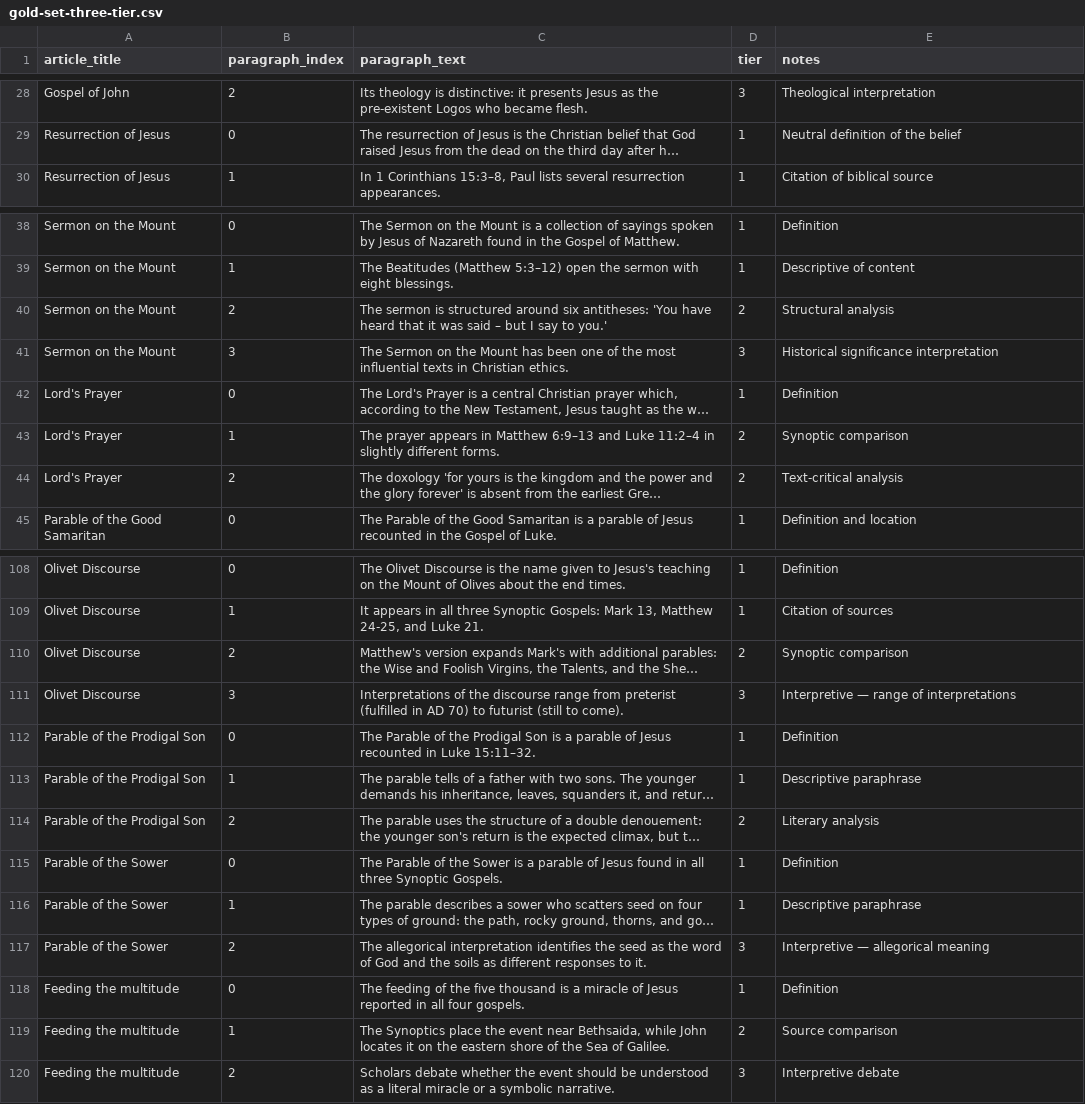
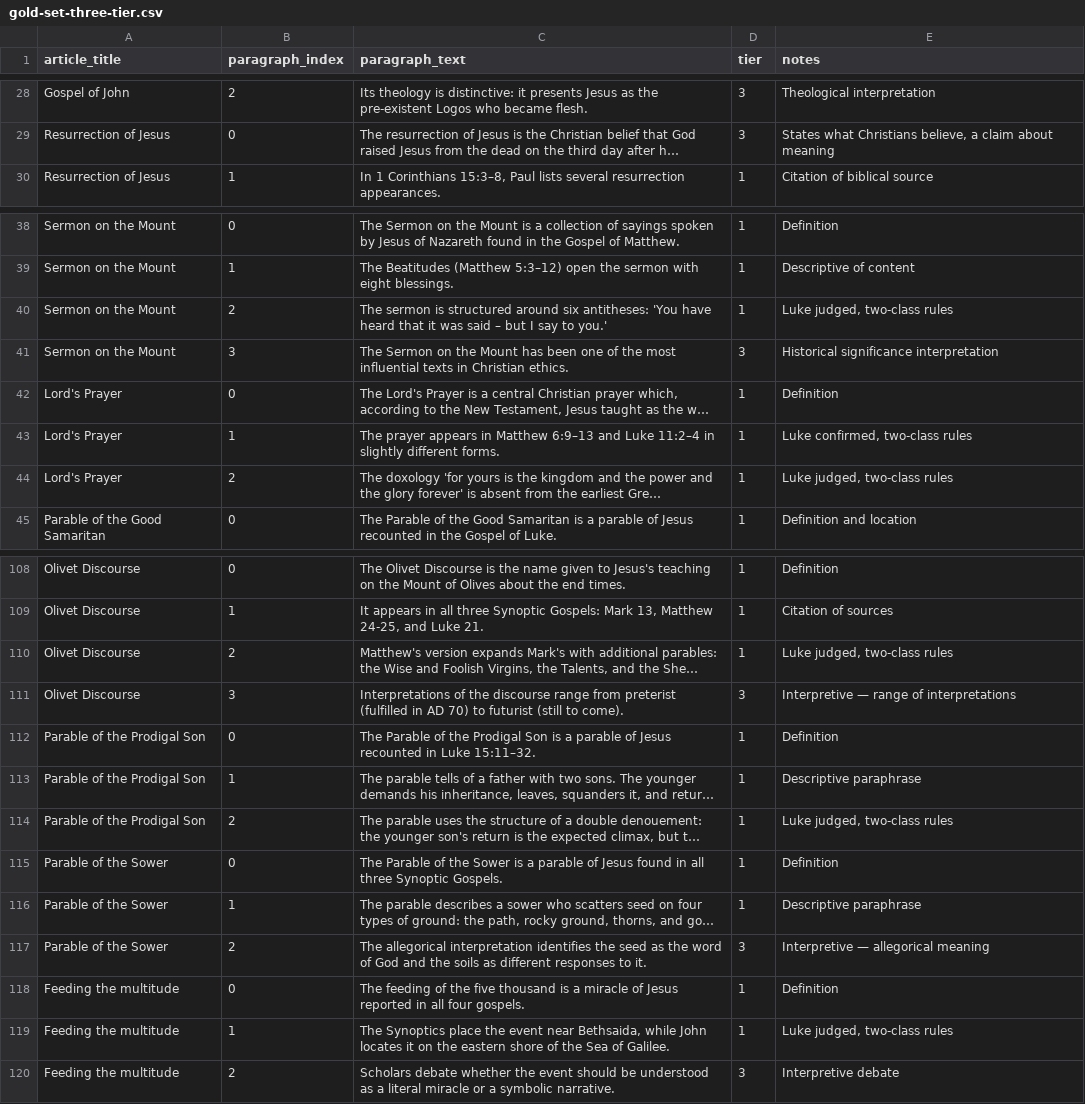
Before and after one commit to lukeisham/thejesuswebsite, a CSV file: Wikipedia algorithm/gold-set-three-tier.csv, drawn as a sheet; only a part is shown, gaps mark what is left out; long unchanged cells end in …; the diff covers the shown part only; the diff names each change by its address in the sheet, - before the commit and + after, or states it on an @@ line.

```diff
--- a/Wikipedia algorithm/gold-set-three-tier.csv
+++ b/Wikipedia algorithm/gold-set-three-tier.csv
-D29 (tier): 1
+D29 (tier): 3
-E29 (notes): Neutral definition of the belief
+E29 (notes): States what Christians believe, a claim about meaning
-D40 (tier): 2
+D40 (tier): 1
-E40 (notes): Structural analysis
+E40 (notes): Luke judged, two-class rules
-D43:D44 (tier): 2
+D43:D44 (tier): 1
-E43 (notes): Synoptic comparison
+E43 (notes): Luke confirmed, two-class rules
-E44 (notes): Text-critical analysis
+E44 (notes): Luke judged, two-class rules
-D110 (tier): 2
+D110 (tier): 1
-E110 (notes): Synoptic comparison
+E110 (notes): Luke judged, two-class rules
-D114 (tier): 2
+D114 (tier): 1
-E114 (notes): Literary analysis
+E114 (notes): Luke judged, two-class rules
-D119 (tier): 2
+D119 (tier): 1
-E119 (notes): Source comparison
+E119 (notes): Luke judged, two-class rules
```
Also changed, not shown: 44 edited cells elsewhere in this file, 22 other files.
